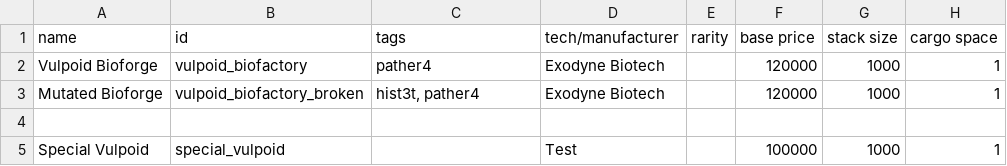
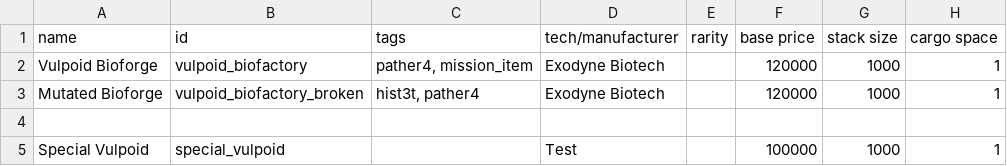
Before and after one commit to confer0/vulpoids, a CSV file: data/campaign/special_items.csv, drawn as a sheet; only a part is shown; the diff names each change by its address in the sheet, - before the commit and + after, or states it on an @@ line.

Commit message:
made bioforge a mission item

```diff
--- a/data/campaign/special_items.csv
+++ b/data/campaign/special_items.csv
-C2 (tags): pather4
+C2 (tags): pather4, mission_item
```
